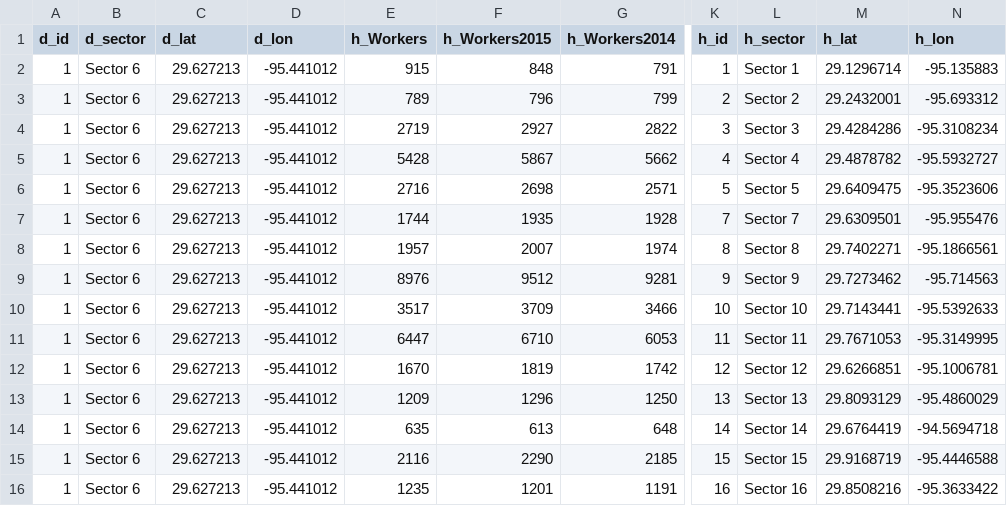
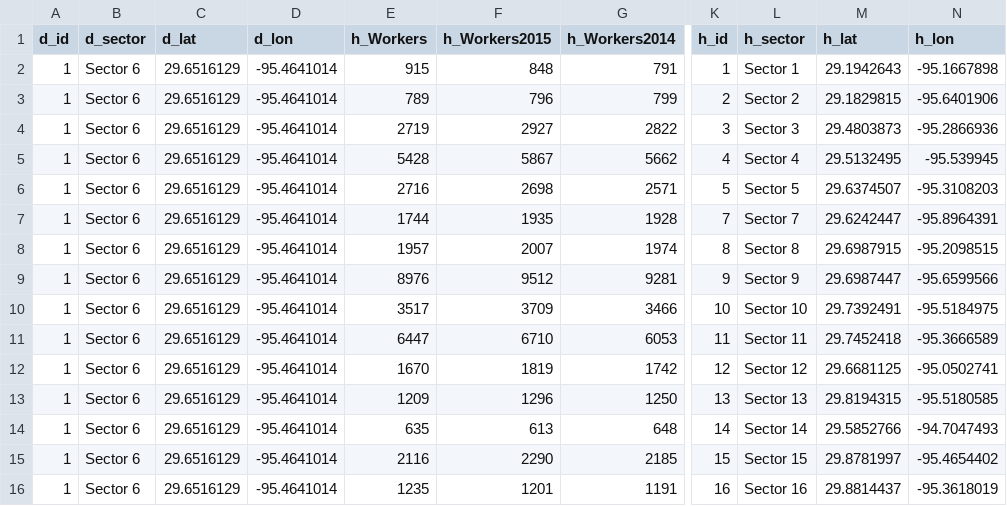
Before and after one commit to MTVetter/flowmap_sector, a CSV file: data/sector6_work.csv, drawn as a sheet; only a part is shown, gaps mark what is left out; the diff covers the shown part only; the diff names each change by its address in the sheet, - before the commit and + after, or states it on an @@ line.

```diff
--- a/data/sector6_work.csv
+++ b/data/sector6_work.csv
-C2:C16 (d_lat): 29.627213
+C2:C16 (d_lat): 29.6516129
-D2:D16 (d_lon): -95.441012
+D2:D16 (d_lon): -95.4641014
-M2 (h_lat): 29.1296714
+M2 (h_lat): 29.1942643
-N2 (h_lon): -95.135883
+N2 (h_lon): -95.1667898
-M3 (h_lat): 29.2432001
+M3 (h_lat): 29.1829815
-N3 (h_lon): -95.693312
+N3 (h_lon): -95.6401906
-M4 (h_lat): 29.4284286
+M4 (h_lat): 29.4803873
-N4 (h_lon): -95.3108234
+N4 (h_lon): -95.2866936
-M5 (h_lat): 29.4878782
+M5 (h_lat): 29.5132495
-N5 (h_lon): -95.5932727
+N5 (h_lon): -95.539945
-M6 (h_lat): 29.6409475
+M6 (h_lat): 29.6374507
-N6 (h_lon): -95.3523606
+N6 (h_lon): -95.3108203
-M7 (h_lat): 29.6309501
+M7 (h_lat): 29.6242447
-N7 (h_lon): -95.955476
+N7 (h_lon): -95.8964391
-M8 (h_lat): 29.7402271
+M8 (h_lat): 29.6987915
-N8 (h_lon): -95.1866561
+N8 (h_lon): -95.2098515
-M9 (h_lat): 29.7273462
+M9 (h_lat): 29.6987447
-N9 (h_lon): -95.714563
+N9 (h_lon): -95.6599566
-M10 (h_lat): 29.7143441
+M10 (h_lat): 29.7392491
-N10 (h_lon): -95.5392633
+N10 (h_lon): -95.5184975
-M11 (h_lat): 29.7671053
+M11 (h_lat): 29.7452418
-N11 (h_lon): -95.3149995
+N11 (h_lon): -95.3666589
-M12 (h_lat): 29.6266851
+M12 (h_lat): 29.6681125
-N12 (h_lon): -95.1006781
+N12 (h_lon): -95.0502741
-M13 (h_lat): 29.8093129
+M13 (h_lat): 29.8194315
-N13 (h_lon): -95.4860029
+N13 (h_lon): -95.5180585
-M14 (h_lat): 29.6764419
+M14 (h_lat): 29.5852766
-N14 (h_lon): -94.5694718
+N14 (h_lon): -94.7047493
-M15 (h_lat): 29.9168719
+M15 (h_lat): 29.8781997
-N15 (h_lon): -95.4446588
+N15 (h_lon): -95.4654402
-M16 (h_lat): 29.8508216
+M16 (h_lat): 29.8814437
-N16 (h_lon): -95.3633422
+N16 (h_lon): -95.3618019
```
Also changed, not shown: 36 edited cells elsewhere in this file, data/sector19_work.csv, data/sector1_work.csv, 22 other files.
